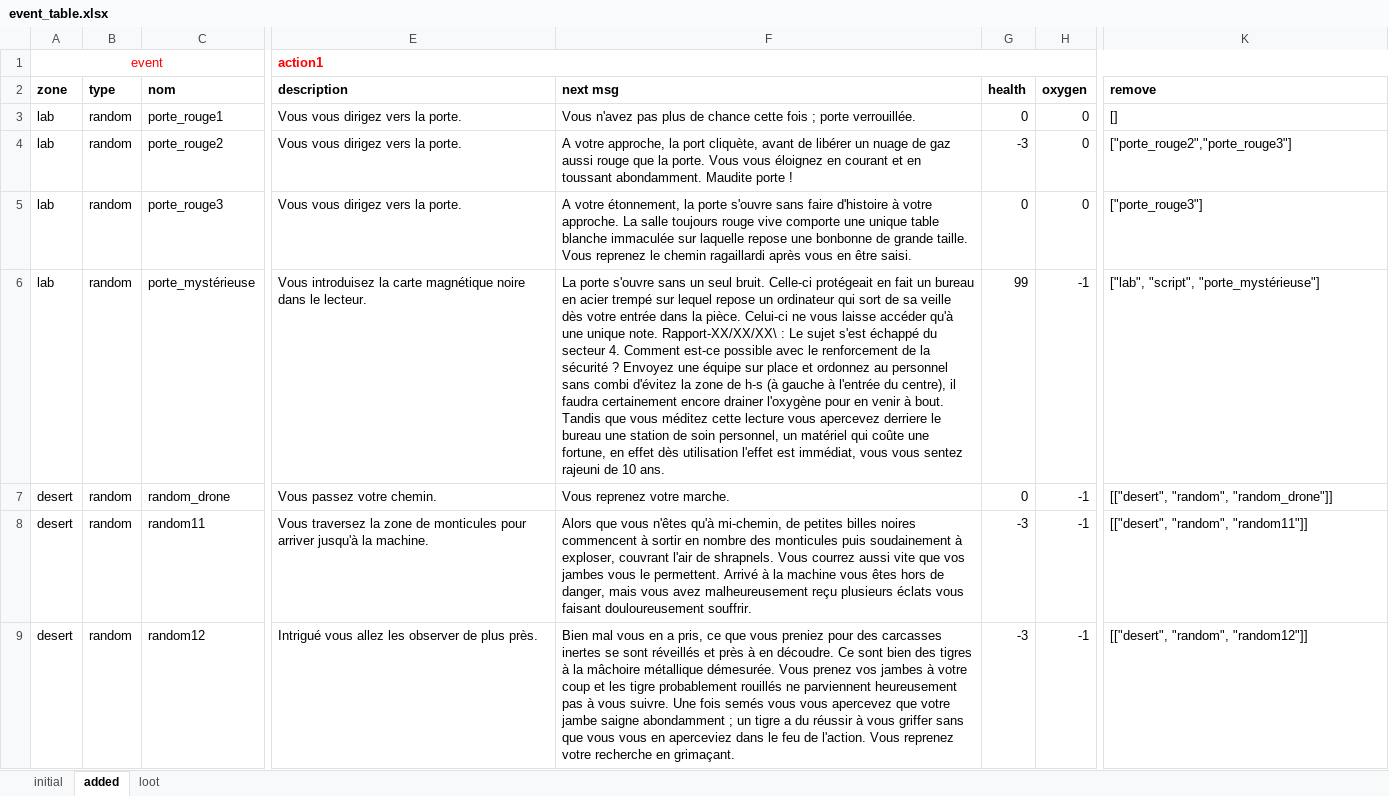
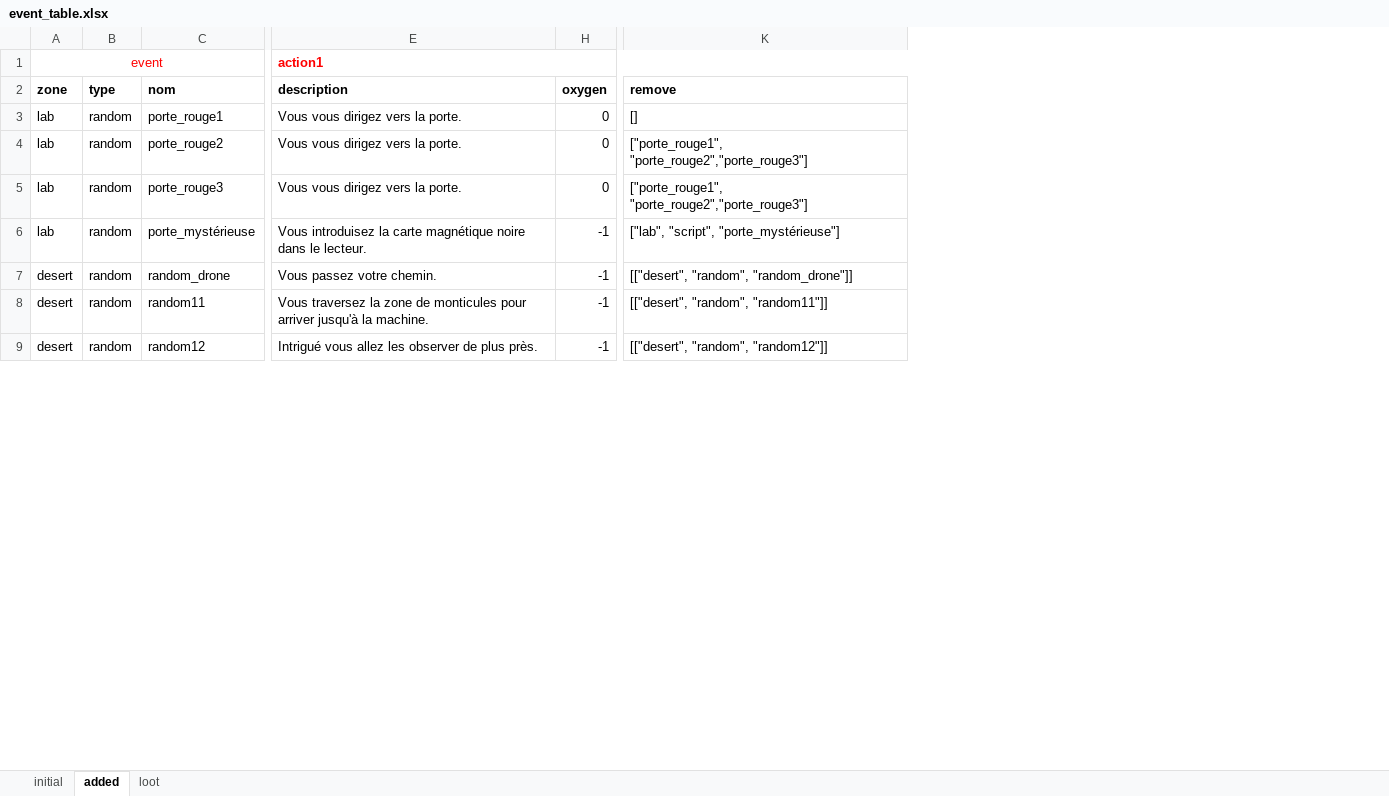
Before and after one commit to Darkempire78/Alone-Terminal, an Excel workbook: event_table.xlsx, sheet added, drawn as a sheet; only a part is shown, gaps mark what is left out; values as stored, in another font and other column widths than the file's, no borders; the diff names each change by its address in the sheet, - before the commit and + after, or states it on an @@ line.

```diff
--- a/event_table.xlsx (sheet added)
+++ b/event_table.xlsx (sheet added)
@@ column F hidden, rows 2-9: next msg | Vous n'avez pas plus de chance cette fois ; porte verrouillée. | A votre approche, la port cliquète, avant de libérer un nuage de gaz aussi rouge que la porte. Vous vous éloignez en courant et en toussant abondamment. Maudite porte ! | A votre étonnement, la porte s'ouvre sans faire d'histoire à votre approche. La salle toujours rouge vive comporte une unique table blanche immaculée sur laquelle repose une bonbonne de grande taille. Vous reprenez le chemin ragaillardi après vous en être saisi. | La porte s'ouvre sans un seul bruit. Celle-ci protégeait en fait un bureau en acier trempé sur lequel repose un ordinateur qui sort de sa veille dès votre entrée dans la pièce. Celui-ci ne vous laisse accéder qu'à une unique note. Rapport-XX/XX/XX\ : Le sujet s'est échappé du secteur 4. Comment est-ce possible avec le renforcement de la sécurité ? Envoyez une équipe sur place et ordonnez au personnel sans combi d'évitez la zone de h-s (à gauche à l'entrée du centre), il faudra certainement encore drainer l'oxygène pour en venir à bout. Tandis que vous méditez cette lecture vous apercevez derriere le bureau une station de soin personnel, un matériel qui coûte une fortune, en effet dès utilisation l'effet est immédiat, vous vous sentez rajeuni de 10 ans. | Vous reprenez votre marche. | Alors que vous n'êtes qu'à mi-chemin, de petites billes noires commencent à sortir en nombre des monticules puis soudainement à exploser, couvrant l'air de shrapnels. Vous courrez aussi vite que vos jambes vous le permettent. Arrivé à la machine vous êtes hors de danger, mais vous avez malheureusement reçu plusieurs éclats vous faisant douloureusement souffrir. | Bien mal vous en a pris, ce que vous preniez pour des carcasses inertes se sont réveillés et près à en découdre. Ce sont bien des tigres à la mâchoire métallique démesurée. Vous prenez vos jambes à votre coup et les tigre probablement rouillés ne parviennent heureusement pas à vous suivre. Une fois semés vous vous apercevez que votre jambe saigne abondamment ; un tigre a du réussir à vous griffer sans que vous vous en aperceviez dans le feu de l'action. Vous reprenez votre recherche en grimaçant. @@
@@ column G hidden, rows 2-9: health | 0 | -3 | 0 | 99 | 0 | -3 | -3 @@
-K4: ["porte_rouge2","porte_rouge3"]
+K4: ["porte_rouge1", "porte_rouge2","porte_rouge3"]
-K5: ["porte_rouge3"]
+K5: ["porte_rouge1", "porte_rouge2","porte_rouge3"]
```
Also changed, not shown: 1 other file.
